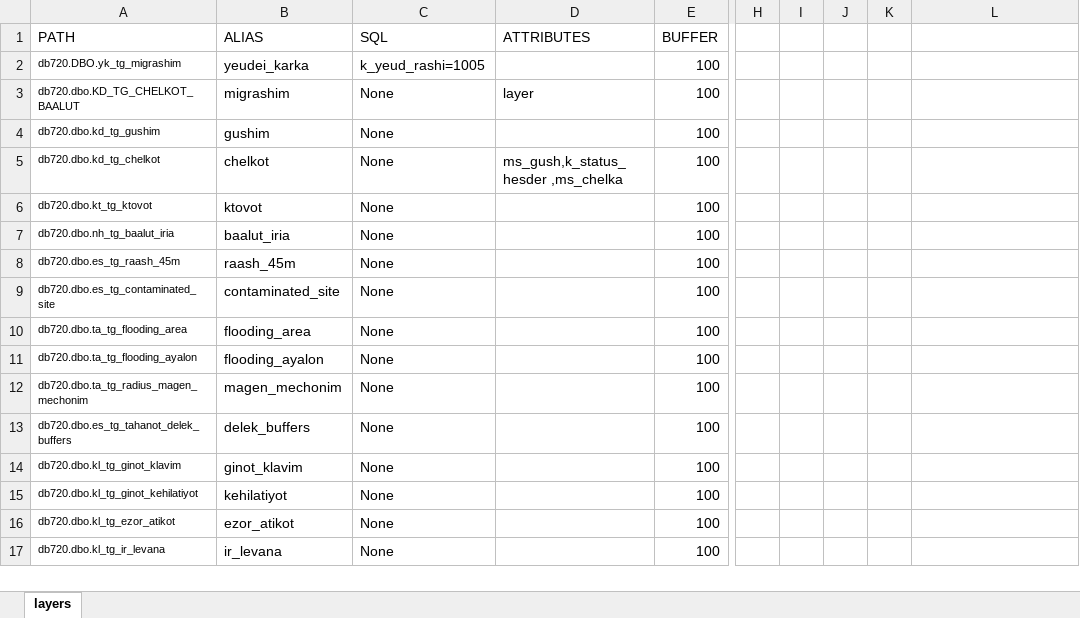
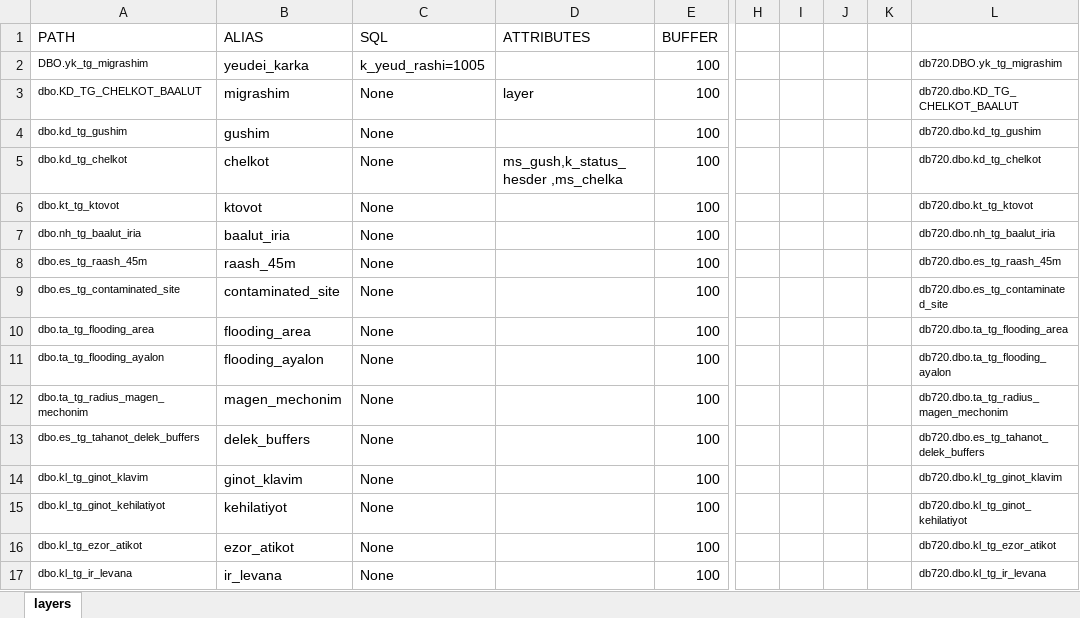
Before and after one commit to mosmos/MIGRASH2, an Excel workbook: MIGRASH_MILON.xlsx, sheet layers, drawn as a sheet; only a part is shown, gaps mark what is left out; values as stored, in another font and other column widths than the file's, no borders; the diff covers the shown part only; the diff names each change by its address in the sheet, - before the commit and + after, or states it on an @@ line.

```diff
--- a/MIGRASH_MILON.xlsx (sheet layers)
+++ b/MIGRASH_MILON.xlsx (sheet layers)
-A2 (PATH): db720.DBO.yk_tg_migrashim
+A2 (PATH): DBO.yk_tg_migrashim
-L2: (empty)
+L2: db720.DBO.yk_tg_migrashim
-A3 (PATH): db720.dbo.KD_TG_CHELKOT_BAALUT
+A3 (PATH): dbo.KD_TG_CHELKOT_BAALUT
-L3: (empty)
+L3: db720.dbo.KD_TG_CHELKOT_BAALUT
-A4 (PATH): db720.dbo.kd_tg_gushim
+A4 (PATH): dbo.kd_tg_gushim
-L4: (empty)
+L4: db720.dbo.kd_tg_gushim
-A5 (PATH): db720.dbo.kd_tg_chelkot
+A5 (PATH): dbo.kd_tg_chelkot
-L5: (empty)
+L5: db720.dbo.kd_tg_chelkot
-A6 (PATH): db720.dbo.kt_tg_ktovot
+A6 (PATH): dbo.kt_tg_ktovot
-L6: (empty)
+L6: db720.dbo.kt_tg_ktovot
-A7 (PATH): db720.dbo.nh_tg_baalut_iria
+A7 (PATH): dbo.nh_tg_baalut_iria
-L7: (empty)
+L7: db720.dbo.nh_tg_baalut_iria
-A8 (PATH): db720.dbo.es_tg_raash_45m
+A8 (PATH): dbo.es_tg_raash_45m
-L8: (empty)
+L8: db720.dbo.es_tg_raash_45m
-A9 (PATH): db720.dbo.es_tg_contaminated_site
+A9 (PATH): dbo.es_tg_contaminated_site
-L9: (empty)
+L9: db720.dbo.es_tg_contaminated_site
-A10 (PATH): db720.dbo.ta_tg_flooding_area
+A10 (PATH): dbo.ta_tg_flooding_area
-L10: (empty)
+L10: db720.dbo.ta_tg_flooding_area
-A11 (PATH): db720.dbo.ta_tg_flooding_ayalon
+A11 (PATH): dbo.ta_tg_flooding_ayalon
-L11: (empty)
+L11: db720.dbo.ta_tg_flooding_ayalon
-A12 (PATH): db720.dbo.ta_tg_radius_magen_mechonim
+A12 (PATH): dbo.ta_tg_radius_magen_mechonim
-L12: (empty)
+L12: db720.dbo.ta_tg_radius_magen_mechonim
-A13 (PATH): db720.dbo.es_tg_tahanot_delek_buffers
+A13 (PATH): dbo.es_tg_tahanot_delek_buffers
-L13: (empty)
+L13: db720.dbo.es_tg_tahanot_delek_buffers
-A14 (PATH): db720.dbo.kl_tg_ginot_klavim
+A14 (PATH): dbo.kl_tg_ginot_klavim
-L14: (empty)
+L14: db720.dbo.kl_tg_ginot_klavim
-A15 (PATH): db720.dbo.kl_tg_ginot_kehilatiyot
+A15 (PATH): dbo.kl_tg_ginot_kehilatiyot
-L15: (empty)
+L15: db720.dbo.kl_tg_ginot_kehilatiyot
-A16 (PATH): db720.dbo.kl_tg_ezor_atikot
+A16 (PATH): dbo.kl_tg_ezor_atikot
-L16: (empty)
+L16: db720.dbo.kl_tg_ezor_atikot
-A17 (PATH): db720.dbo.kl_tg_ir_levana
+A17 (PATH): dbo.kl_tg_ir_levana
-L17: (empty)
+L17: db720.dbo.kl_tg_ir_levana
```
Also changed, not shown: 14 edited cells elsewhere in this sheet, 3 other files.
